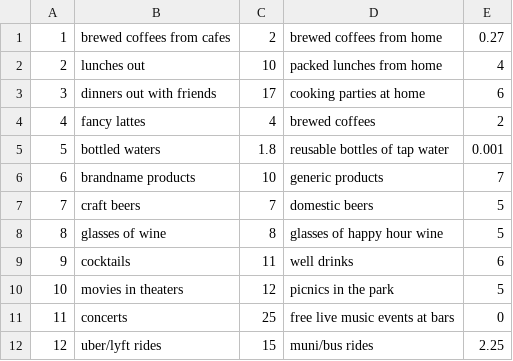
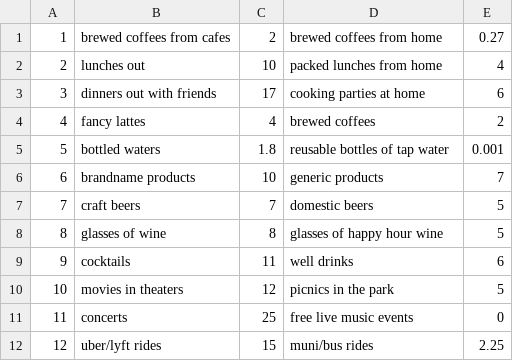
Before and after one commit to apromessi/Save-to-Give, a CSV file: seed_data/challenges.csv, drawn as a sheet.

```diff
--- a/seed_data/challenges.csv
+++ b/seed_data/challenges.csv
@@ -10,3 +10,3 @@
 10,movies in theaters,12,picnics in the park,5
-11,concerts,25,free live music events at bars,0
+11,concerts,25,free live music events,0
 12,uber/lyft rides,15,muni/bus rides,2.25
```
Also changed, not shown: 3 other files.
